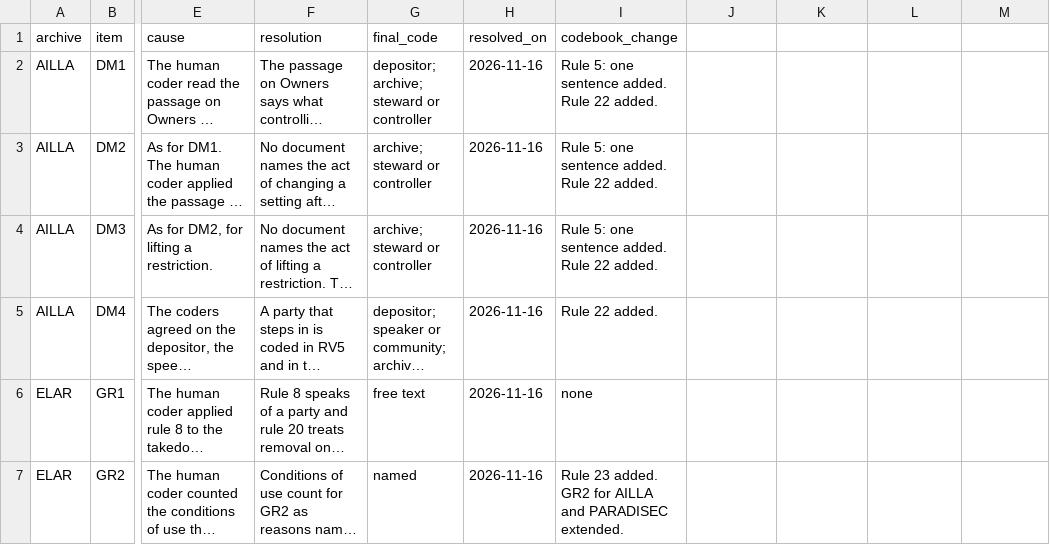
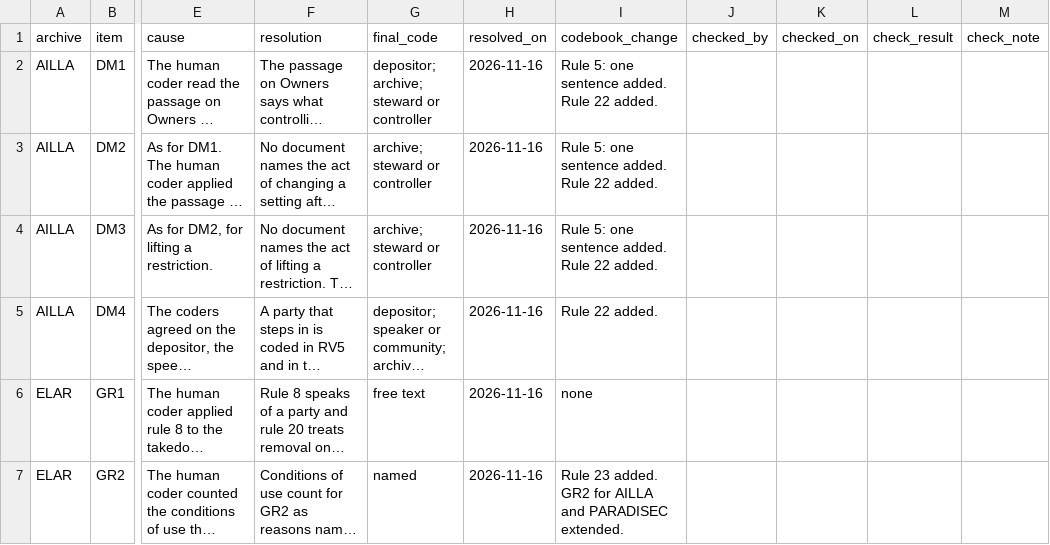
Before and after one commit to suyoatucl/lang-archive-access-coding, a CSV file: coding/differences.csv, drawn as a sheet; only a part is shown, gaps mark what is left out; long unchanged cells end in …; the diff names each change by its address in the sheet, - before the commit and + after, or states it on an @@ line.

Commit message:
Dataset Migration

```diff
--- a/coding/differences.csv
+++ b/coding/differences.csv
-J1: (empty)
+J1: checked_by
-K1: (empty)
+K1: checked_on
-L1: (empty)
+L1: check_result
-M1: (empty)
+M1: check_note
```
Also changed, not shown: 12 other files.
